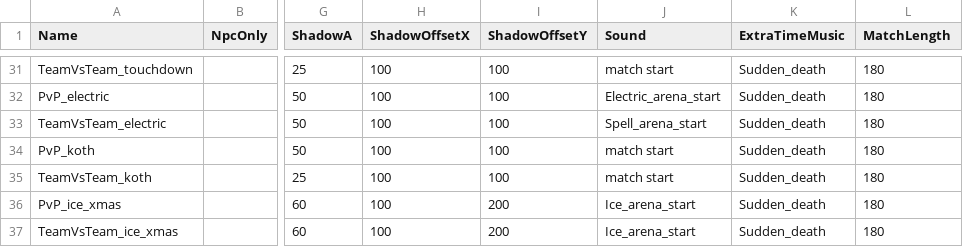
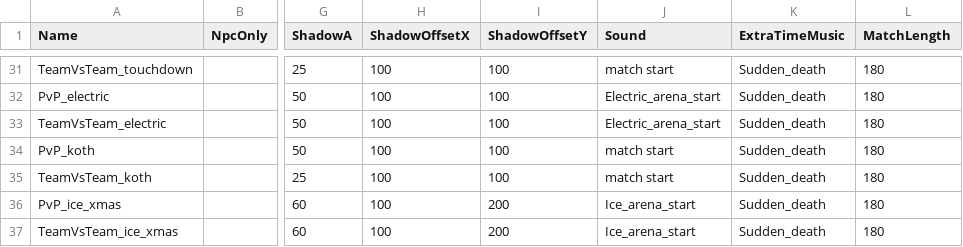
Before and after one commit to BerkanYildiz/ClashRoyale, a CSV file: ClashRoyale/Gamefiles/csv_logic/locations.csv, drawn as a sheet; only a part is shown, gaps mark what is left out; the diff names each change by its address in the sheet, - before the commit and + after, or states it on an @@ line.

```diff
--- a/ClashRoyale/Gamefiles/csv_logic/locations.csv
+++ b/ClashRoyale/Gamefiles/csv_logic/locations.csv
-J33 (Sound): Spell_arena_start
+J33 (Sound): Electric_arena_start
```
Also changed, not shown: ClashRoyale/Gamefiles/csv_client/client_globals.csv, ClashRoyale/Gamefiles/csv_client/locales.csv, 45 other files.
